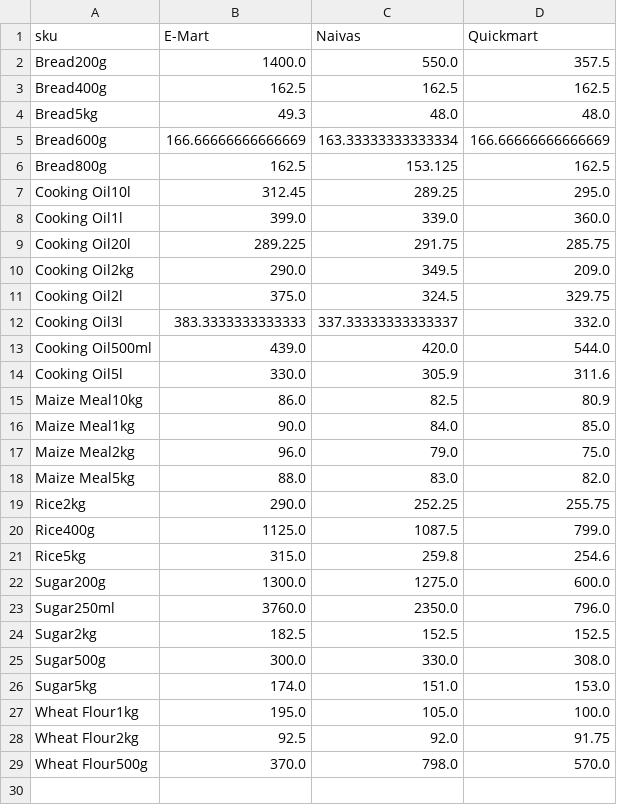
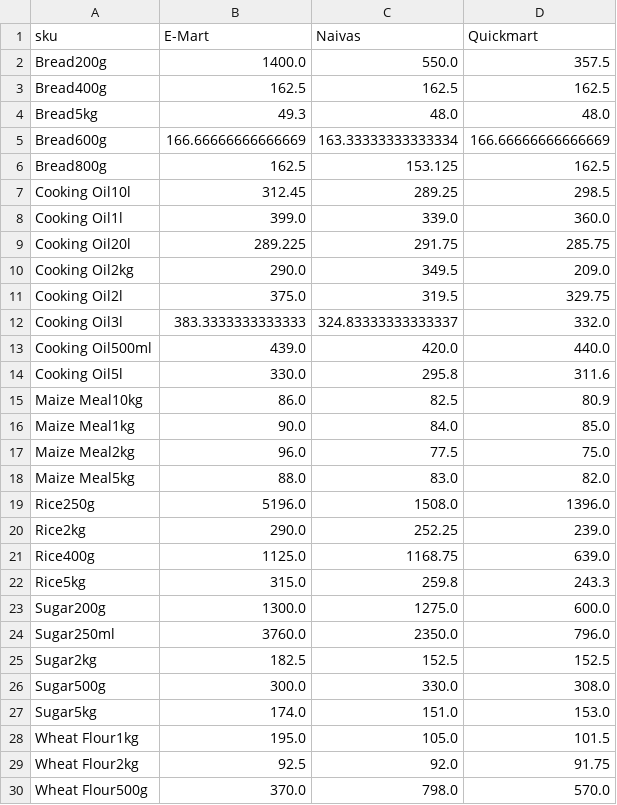
Before and after one commit to odawadavid/Webscraping, a CSV file: data/analytics/price_per_unit_pivot.csv, drawn as a sheet.

```diff
--- a/data/analytics/price_per_unit_pivot.csv
+++ b/data/analytics/price_per_unit_pivot.csv
@@ -6,3 +6,3 @@ Bread600g,166.66666666666669,163.33333333333334,166.66666666666669
 Bread800g,162.5,153.125,162.5
-Cooking Oil10l,312.45,289.25,295.0
+Cooking Oil10l,312.45,289.25,298.5
 Cooking Oil1l,399.0,339.0,360.0
@@ -10,13 +10,14 @@ Cooking Oil20l,289.225,291.75,285.75
 Cooking Oil2kg,290.0,349.5,209.0
-Cooking Oil2l,375.0,324.5,329.75
-Cooking Oil3l,383.3333333333333,337.33333333333337,332.0
-Cooking Oil500ml,439.0,420.0,544.0
-Cooking Oil5l,330.0,305.9,311.6
+Cooking Oil2l,375.0,319.5,329.75
+Cooking Oil3l,383.3333333333333,324.83333333333337,332.0
+Cooking Oil500ml,439.0,420.0,440.0
+Cooking Oil5l,330.0,295.8,311.6
 Maize Meal10kg,86.0,82.5,80.9
 Maize Meal1kg,90.0,84.0,85.0
-Maize Meal2kg,96.0,79.0,75.0
+Maize Meal2kg,96.0,77.5,75.0
 Maize Meal5kg,88.0,83.0,82.0
-Rice2kg,290.0,252.25,255.75
-Rice400g,1125.0,1087.5,799.0
-Rice5kg,315.0,259.8,254.6
+Rice250g,5196.0,1508.0,1396.0
+Rice2kg,290.0,252.25,239.0
+Rice400g,1125.0,1168.75,639.0
+Rice5kg,315.0,259.8,243.3
 Sugar200g,1300.0,1275.0,600.0
@@ -26,3 +27,3 @@ Sugar500g,300.0,330.0,308.0
 Sugar5kg,174.0,151.0,153.0
-Wheat Flour1kg,195.0,105.0,100.0
+Wheat Flour1kg,195.0,105.0,101.5
 Wheat Flour2kg,92.5,92.0,91.75
```
Also changed, not shown: data/processed/latest_items.csv, data/raw/emart.csv, 4 other files.
